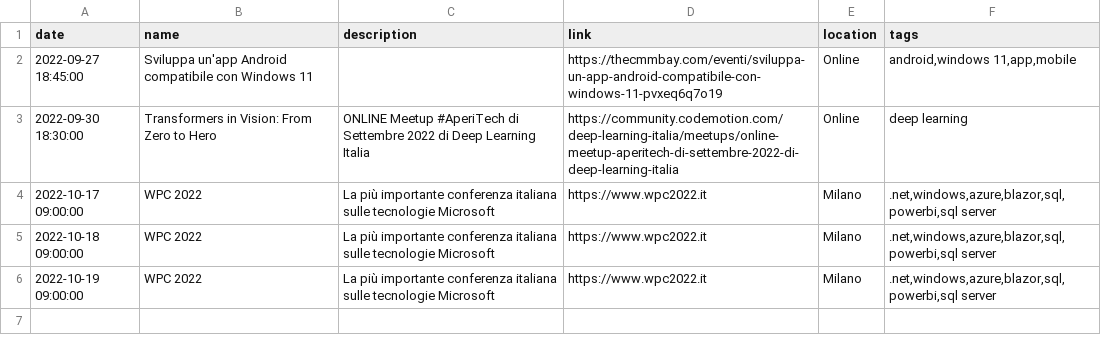
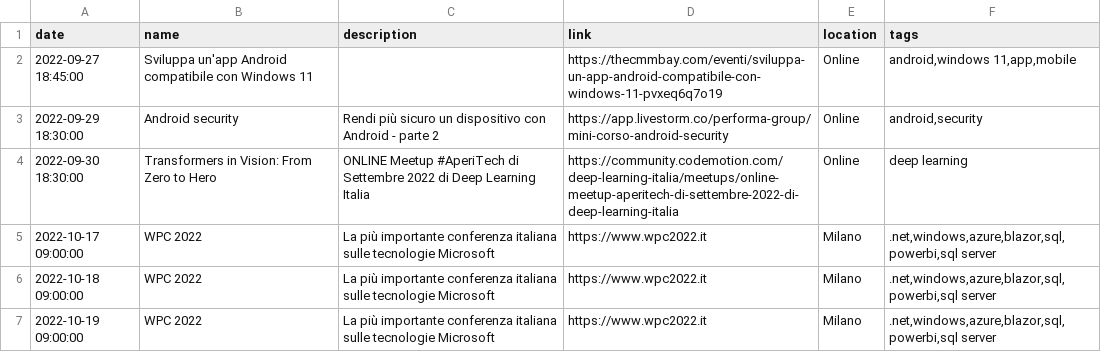
Before and after one commit to Defkon1/it-events, a CSV file: events/events.csv, drawn as a sheet; the diff names each change by its address in the sheet, - before the commit and + after, or states it on an @@ line.

Commit message:
Added event

```diff
--- a/events/events.csv
+++ b/events/events.csv
+row 3: 2022-09-29 18:30:00 | Android security | Rendi più sicuro un dispositivo con Android - parte 2 | https://app.livestorm.co/performa-group/mini-corso-android-security | Online | android,security
```
